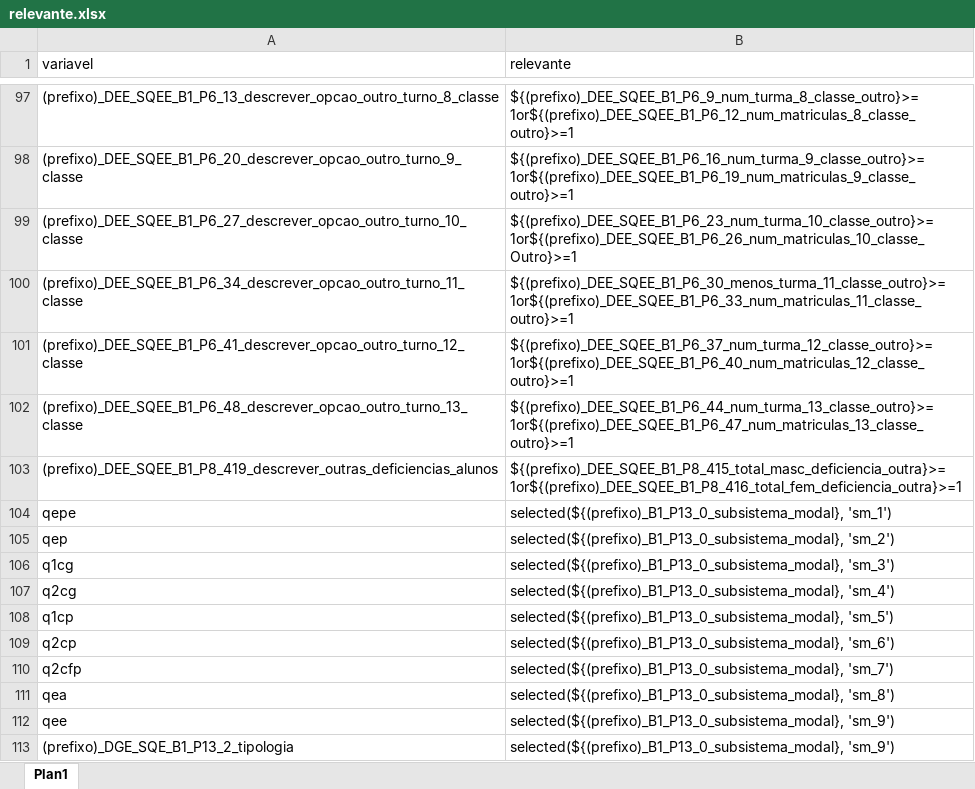
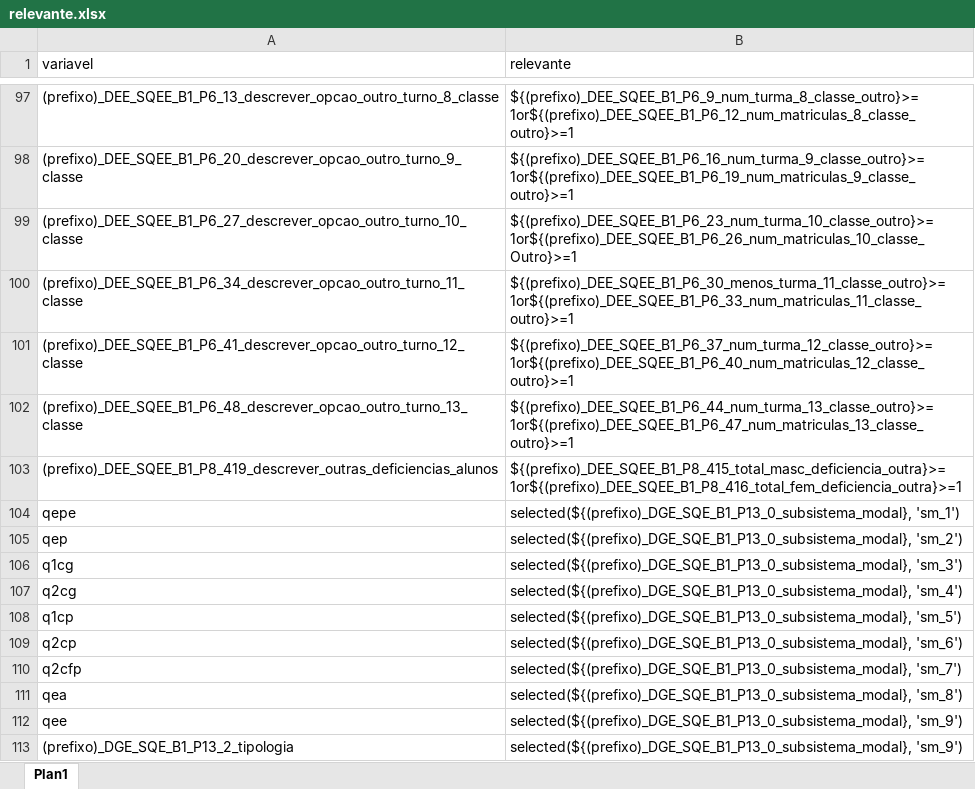
Before and after one commit to ivanydev/conversor-pat2, an Excel workbook: relevante.xlsx, sheet Plan1, drawn as a sheet; only a part is shown, gaps mark what is left out; values as stored, in another font and other column widths than the file's, no borders; conditional formats not drawn; the diff names each change by its address in the sheet, - before the commit and + after, or states it on an @@ line.

```diff
--- a/relevante.xlsx (sheet Plan1)
+++ b/relevante.xlsx (sheet Plan1)
-B104 (relevante): selected(${(prefixo)_B1_P13_0_subsistema_modal}, 'sm_1')
+B104 (relevante): selected(${(prefixo)_DGE_SQE_B1_P13_0_subsistema_modal}, 'sm_1')
-B105 (relevante): selected(${(prefixo)_B1_P13_0_subsistema_modal}, 'sm_2')
+B105 (relevante): selected(${(prefixo)_DGE_SQE_B1_P13_0_subsistema_modal}, 'sm_2')
-B106 (relevante): selected(${(prefixo)_B1_P13_0_subsistema_modal}, 'sm_3')
+B106 (relevante): selected(${(prefixo)_DGE_SQE_B1_P13_0_subsistema_modal}, 'sm_3')
-B107 (relevante): selected(${(prefixo)_B1_P13_0_subsistema_modal}, 'sm_4')
+B107 (relevante): selected(${(prefixo)_DGE_SQE_B1_P13_0_subsistema_modal}, 'sm_4')
-B108 (relevante): selected(${(prefixo)_B1_P13_0_subsistema_modal}, 'sm_5')
+B108 (relevante): selected(${(prefixo)_DGE_SQE_B1_P13_0_subsistema_modal}, 'sm_5')
-B109 (relevante): selected(${(prefixo)_B1_P13_0_subsistema_modal}, 'sm_6')
+B109 (relevante): selected(${(prefixo)_DGE_SQE_B1_P13_0_subsistema_modal}, 'sm_6')
-B110 (relevante): selected(${(prefixo)_B1_P13_0_subsistema_modal}, 'sm_7')
+B110 (relevante): selected(${(prefixo)_DGE_SQE_B1_P13_0_subsistema_modal}, 'sm_7')
-B111 (relevante): selected(${(prefixo)_B1_P13_0_subsistema_modal}, 'sm_8')
+B111 (relevante): selected(${(prefixo)_DGE_SQE_B1_P13_0_subsistema_modal}, 'sm_8')
-B112:B113 (relevante): selected(${(prefixo)_B1_P13_0_subsistema_modal}, 'sm_9')
+B112:B113 (relevante): selected(${(prefixo)_DGE_SQE_B1_P13_0_subsistema_modal}, 'sm_9')
```
